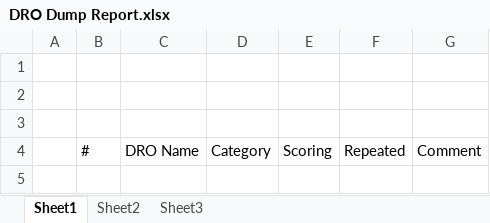
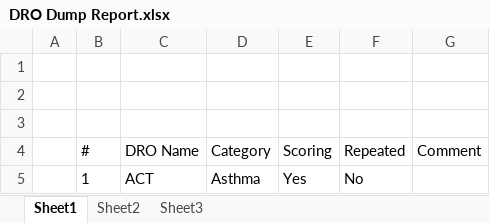
Before and after one commit to divyanshutyagiofficial/DRODumpReport, an Excel workbook: DRO Dump Report.xlsx, sheet Sheet1, drawn as a sheet; values as stored, in another font and other column widths than the file's, no borders; table styles not drawn; the diff names each change by its address in the sheet, - before the commit and + after, or states it on an @@ line.

Commit message:
Modification
Modified First Row

```diff
--- a/DRO Dump Report.xlsx (sheet Sheet1)
+++ b/DRO Dump Report.xlsx (sheet Sheet1)
+row 5:  | 1 | ACT | Asthma | Yes | No
```
